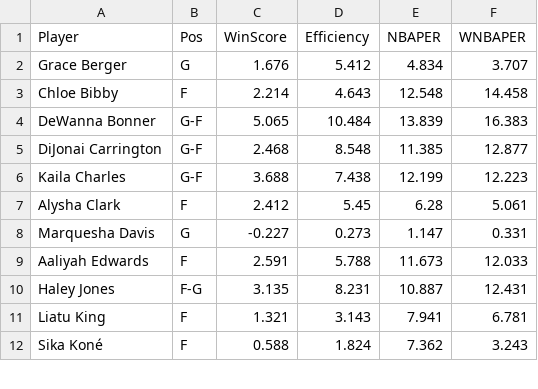
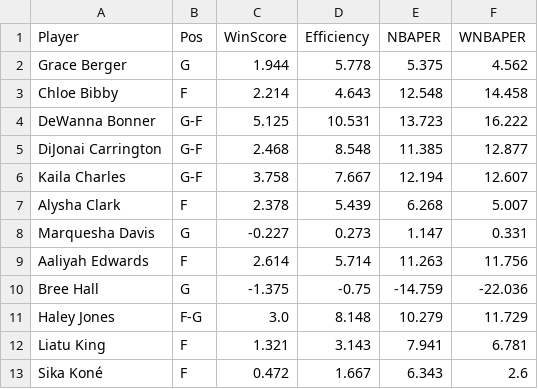
Before and after one commit to smonroe6/WNBA-Player-Rating, a CSV file: data/Metrics/CurrentSeasonTeams/TOT.csv, drawn as a sheet; only a part is shown; the diff covers the shown part only.

```diff
--- a/data/Metrics/CurrentSeasonTeams/TOT.csv
+++ b/data/Metrics/CurrentSeasonTeams/TOT.csv
@@ -1,12 +1,13 @@
 Player,Pos,WinScore,Efficiency,NBAPER,WNBAPER
-Grace Berger,G,1.676,5.412,4.834,3.707
+Grace Berger,G,1.944,5.778,5.375,4.562
 Chloe Bibby,F,2.214,4.643,12.548,14.458
-DeWanna Bonner,G-F,5.065,10.484,13.839,16.383
+DeWanna Bonner,G-F,5.125,10.531,13.723,16.222
 DiJonai Carrington,G-F,2.468,8.548,11.385,12.877
-Kaila Charles,G-F,3.688,7.438,12.199,12.223
-Alysha Clark,F,2.412,5.45,6.28,5.061
+Kaila Charles,G-F,3.758,7.667,12.194,12.607
+Alysha Clark,F,2.378,5.439,6.268,5.007
 Marquesha Davis,G,-0.227,0.273,1.147,0.331
-Aaliyah Edwards,F,2.591,5.788,11.673,12.033
-Haley Jones,F-G,3.135,8.231,10.887,12.431
+Aaliyah Edwards,F,2.614,5.714,11.263,11.756
+Bree Hall,G,-1.375,-0.75,-14.759,-22.036
+Haley Jones,F-G,3.0,8.148,10.279,11.729
 Liatu King,F,1.321,3.143,7.941,6.781
-Sika Koné,F,0.588,1.824,7.362,3.243
+Sika Koné,F,0.472,1.667,6.343,2.6
```
Also changed, not shown: 28 edited cells elsewhere in this file, data/Cleaned/2025Data.csv, data/Metrics/AllPlayersMetrics.csv, 17 other files.
